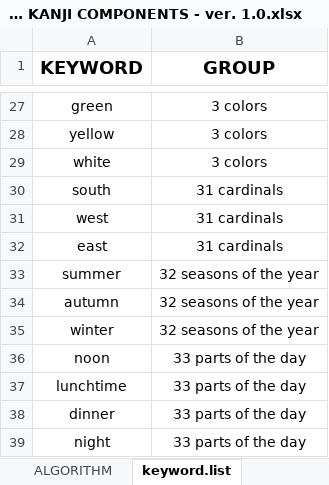
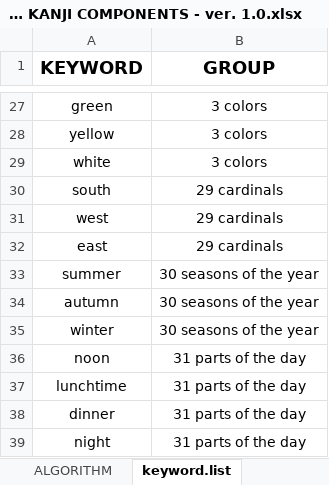
Before and after one commit to tonykoval/kanji-mbo, an Excel workbook: 2250 KANJI COMPONENTS - ver. 1.0.xlsx, sheet keyword.list, drawn as a sheet; only a part is shown, gaps mark what is left out; values as stored, in another font and other column widths than the file's, no borders; the diff names each change by its address in the sheet, - before the commit and + after, or states it on an @@ line.

Commit message:
29-31 groups numbering
numbering fix for PSG

```diff
--- a/2250 KANJI COMPONENTS - ver. 1.0.xlsx (sheet keyword.list)
+++ b/2250 KANJI COMPONENTS - ver. 1.0.xlsx (sheet keyword.list)
-B30:B32 (GROUP): 31 cardinals
+B30:B32 (GROUP): 29 cardinals
-B33:B35 (GROUP): 32 seasons of the year
+B33:B35 (GROUP): 30 seasons of the year
-B36:B39 (GROUP): 33 parts of the day
+B36:B39 (GROUP): 31 parts of the day
```
